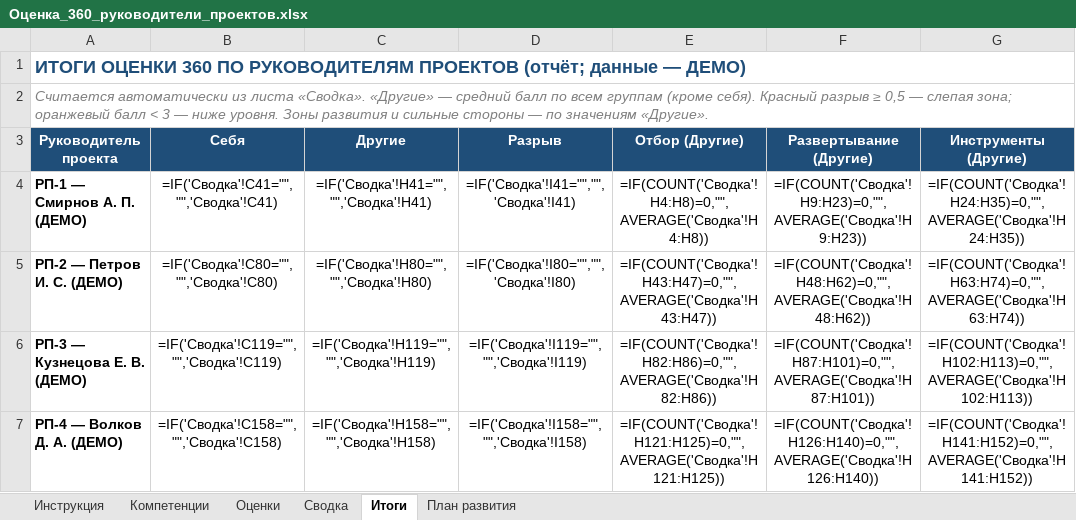
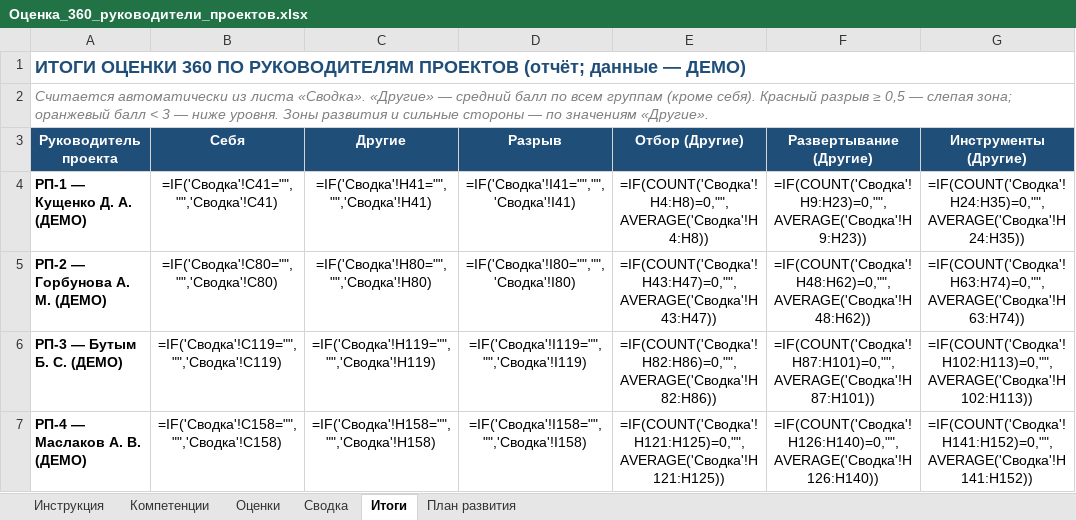
Before and after one commit to mrvladislavtkachenko-debug/-123, an Excel workbook: Оценка_360_руководители_проектов.xlsx, sheet Итоги, drawn as a sheet; only a part is shown; values as stored, in another font and other column widths than the file's, no borders; formulas without a stored value are shown as written; conditional formats not drawn; the diff covers the shown part only; the diff names each change by its address in the sheet, - before the commit and + after, or states it on an @@ line.

Commit message:
Отчёт 360: 6 руководителей (Кущенко, Горбунова, Бутым, Маслаков, Яковлев, Неробеева)
Co-authored-by: arena-agent <297053741+arena-agent@users.noreply.github.com>

```diff
--- a/Оценка_360_руководители_проектов.xlsx (sheet Итоги)
+++ b/Оценка_360_руководители_проектов.xlsx (sheet Итоги)
-A4 (Руководитель проекта): РП-1 — Смирнов А. П. (ДЕМО)
+A4 (Руководитель проекта): РП-1 — Кущенко Д. А. (ДЕМО)
-A5 (Руководитель проекта): РП-2 — Петров И. С. (ДЕМО)
+A5 (Руководитель проекта): РП-2 — Горбунова А. М. (ДЕМО)
-A6 (Руководитель проекта): РП-3 — Кузнецова Е. В. (ДЕМО)
+A6 (Руководитель проекта): РП-3 — Бутым Б. С. (ДЕМО)
-A7 (Руководитель проекта): РП-4 — Волков Д. А. (ДЕМО)
+A7 (Руководитель проекта): РП-4 — Маслаков А. В. (ДЕМО)
```
Also changed, not shown: 1 removed row and 2 edited cells elsewhere in this sheet, sheet Сводка, sheet Оценки, sheet Инструкция, sheet План развития.
